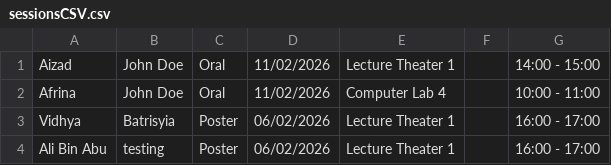
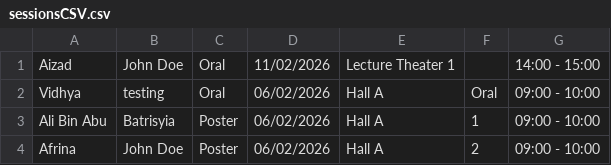
Before and after one commit to NurAizad/OOAD_LabExercise, a CSV file: csvFiles/sessionsCSV.csv, drawn as a sheet.

```diff
--- a/csvFiles/sessionsCSV.csv
+++ b/csvFiles/sessionsCSV.csv
@@ -1,4 +1,4 @@
 Aizad,John Doe,Oral,11/02/2026,Lecture Theater 1,,14:00 - 15:00
-Afrina,John Doe,Oral,11/02/2026,Computer Lab 4,,10:00 - 11:00
-Vidhya,Batrisyia,Poster,06/02/2026,Lecture Theater 1,,16:00 - 17:00
-Ali Bin Abu,testing,Poster,06/02/2026,Lecture Theater 1,,16:00 - 17:00
+Vidhya,testing,Oral,06/02/2026,Hall A,Oral,09:00 - 10:00
+Ali Bin Abu,Batrisyia,Poster,06/02/2026,Hall A,1,09:00 - 10:00
+Afrina,John Doe,Poster,06/02/2026,Hall A,2,09:00 - 10:00
```
Also changed, not shown: 2 other files.
